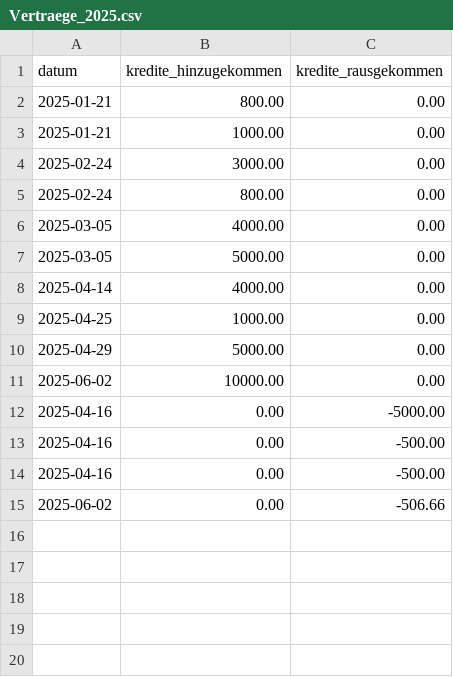
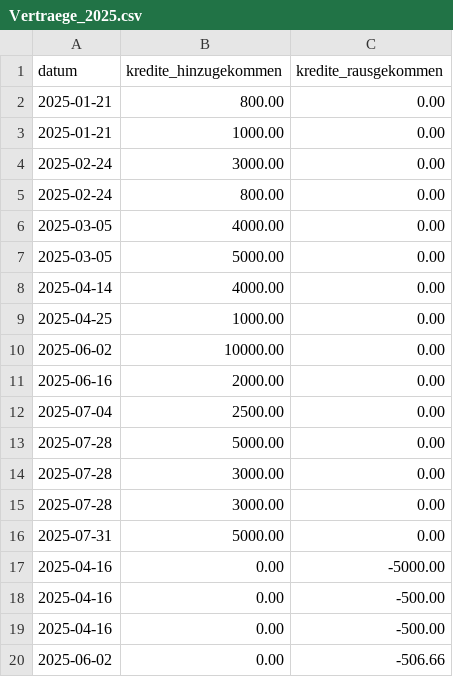
Before and after one commit to PatrickMcClatchy/dk-kampagne, a CSV file: Vertraege_2025.csv, drawn as a sheet.

```diff
--- a/Vertraege_2025.csv
+++ b/Vertraege_2025.csv
@@ -9,4 +9,9 @@ datum,kredite_hinzugekommen,kredite_rausgekommen
 2025-04-25,1000.00,0.00
-2025-04-29,5000.00,0.00
 2025-06-02,10000.00,0.00
+2025-06-16,2000.00,0.00
+2025-07-04,2500.00,0.00
+2025-07-28,5000.00,0.00
+2025-07-28,3000.00,0.00
+2025-07-28,3000.00,0.00
+2025-07-31,5000.00,0.00
 2025-04-16,0.00,-5000.00
```
Also changed, not shown: 2 other files.
